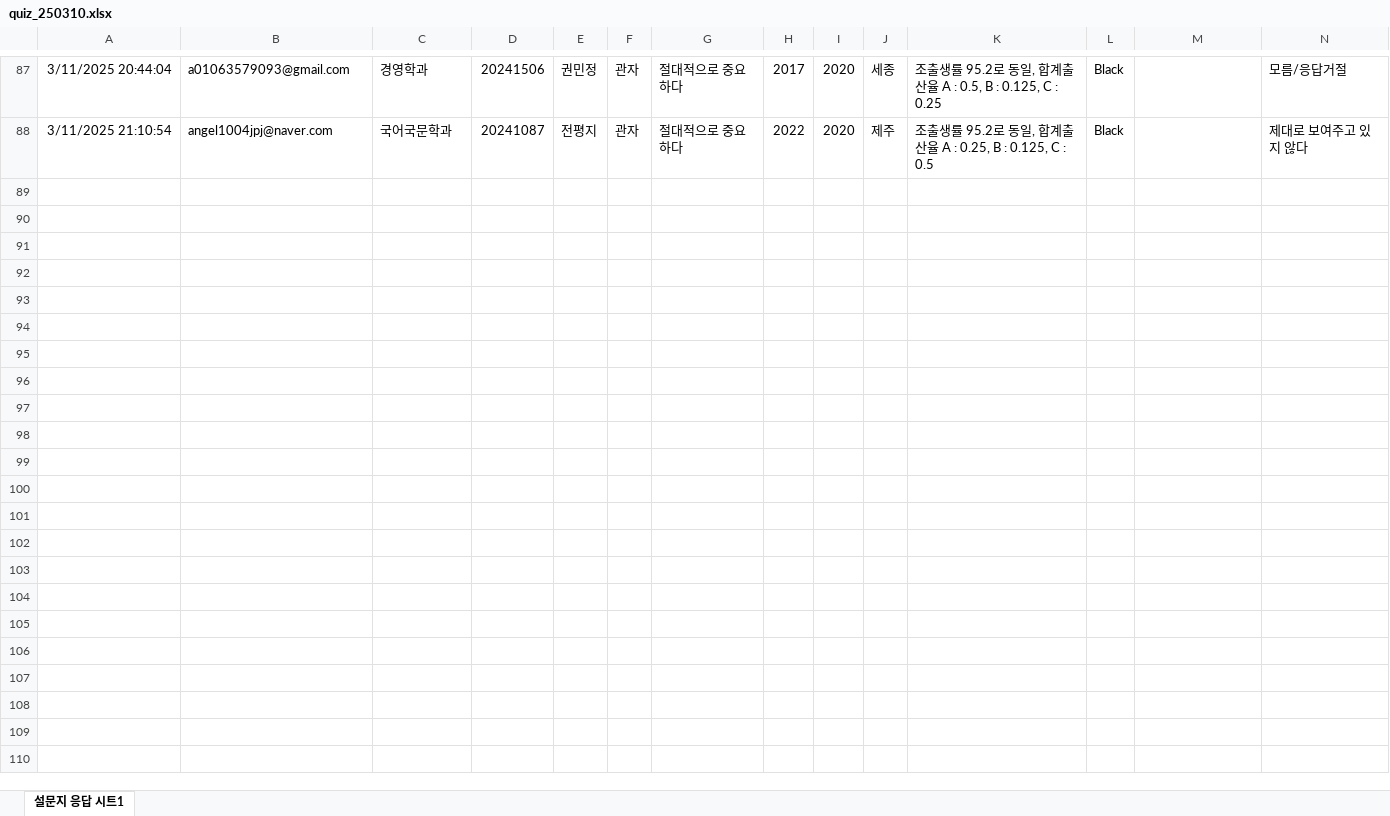
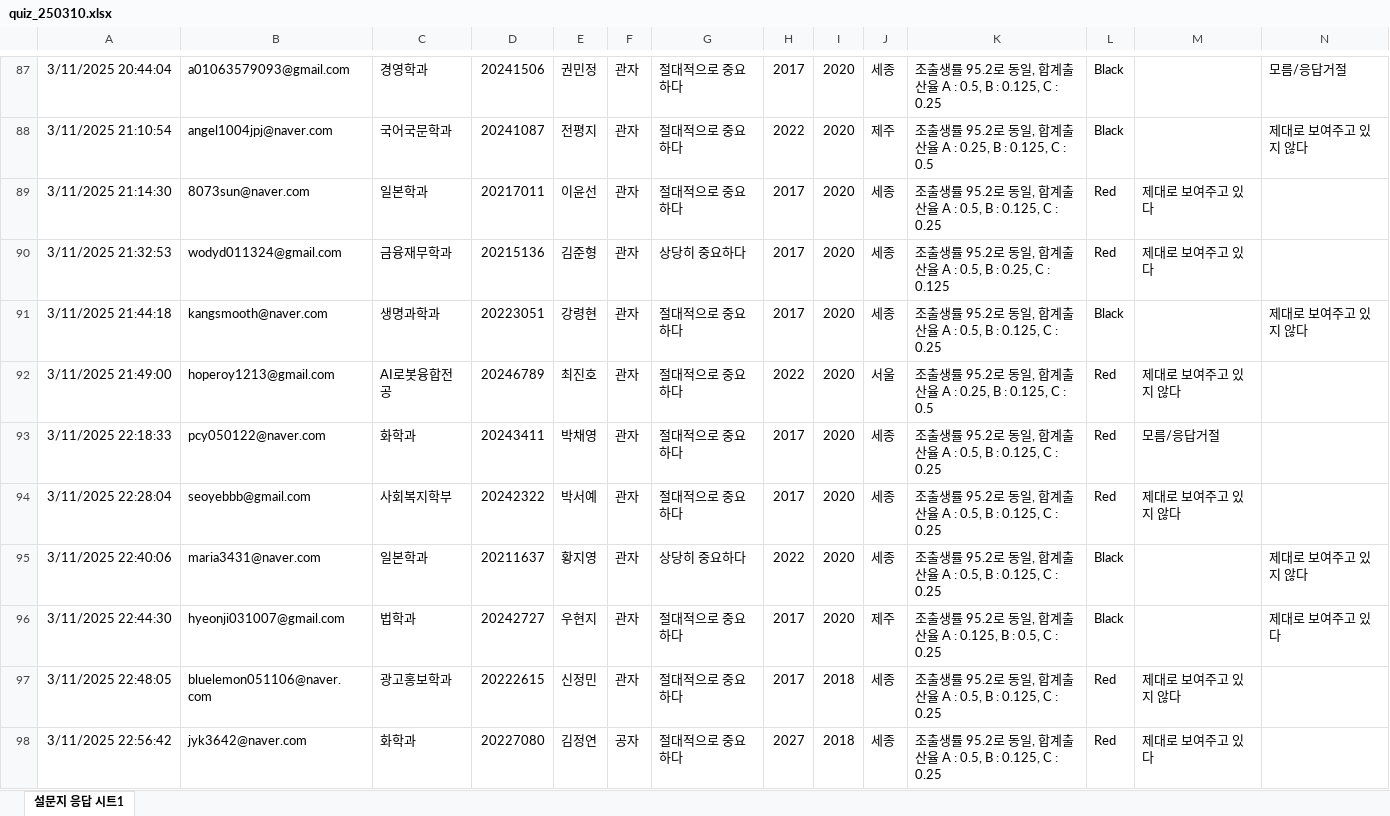
Before and after one commit to kwlee58/class202501, an Excel workbook: R/data/quiz_250310.xlsx, sheet 설문지 응답 시트1, drawn as a sheet; only a part is shown, gaps mark what is left out; values as stored, in another font and other column widths than the file's, no borders; charts and pictures and table styles not drawn; the diff names each change by its address in the sheet, - before the commit and + after, or states it on an @@ line.

```diff
--- a/R/data/quiz_250310.xlsx (sheet 설문지 응답 시트1)
+++ b/R/data/quiz_250310.xlsx (sheet 설문지 응답 시트1)
+row 89: 3/11/2025 21:14:30 | 8073sun@naver.com | 일본학과 | 20217011 | 이윤선 | 관자 | 절대적으로 중요하다 | 2017 | 2020 | 세종 | 조출생률 95.2로 동일, 합계출산율 A : 0.5, B : 0.125, C : 0.25 | Red | 제대로 보여주고 있다
+row 90: 3/11/2025 21:32:53 | wodyd011324@gmail.com | 금융재무학과 | 20215136 | 김준형 | 관자 | 상당히 중요하다 | 2017 | 2020 | 세종 | 조출생률 95.2로 동일, 합계출산율 A : 0.5, B : 0.25, C : 0.125 | Red | 제대로 보여주고 있다
+row 91: 3/11/2025 21:44:18 | kangsmooth@naver.com | 생명과학과 | 20223051 | 강령현 | 관자 | 절대적으로 중요하다 | 2017 | 2020 | 세종 | 조출생률 95.2로 동일, 합계출산율 A : 0.5, B : 0.125, C : 0.25 | Black |  | 제대로 보여주고 있지 않다
+row 92: 3/11/2025 21:49:00 | hoperoy1213@gmail.com | AI로봇융합전공 | 20246789 | 최진호 | 관자 | 절대적으로 중요하다 | 2022 | 2020 | 서울 | 조출생률 95.2로 동일, 합계출산율 A : 0.25, B : 0.125, C : 0.5 | Red | 제대로 보여주고 있지 않다
+row 93: 3/11/2025 22:18:33 | pcy050122@naver.com | 화학과 | 20243411 | 박채영 | 관자 | 절대적으로 중요하다 | 2017 | 2020 | 세종 | 조출생률 95.2로 동일, 합계출산율 A : 0.5, B : 0.125, C : 0.25 | Red | 모름/응답거절
+row 94: 3/11/2025 22:28:04 | seoyebbb@gmail.com | 사회복지학부 | 20242322 | 박서예 | 관자 | 절대적으로 중요하다 | 2017 | 2020 | 세종 | 조출생률 95.2로 동일, 합계출산율 A : 0.5, B : 0.125, C : 0.25 | Red | 제대로 보여주고 있지 않다
+row 95: 3/11/2025 22:40:06 | maria3431@naver.com | 일본학과 | 20211637 | 황지영 | 관자 | 상당히 중요하다 | 2022 | 2020 | 세종 | 조출생률 95.2로 동일, 합계출산율 A : 0.5, B : 0.125, C : 0.25 | Black |  | 제대로 보여주고 있지 않다
+row 96: 3/11/2025 22:44:30 | hyeonji031007@gmail.com | 법학과 | 20242727 | 우현지 | 관자 | 절대적으로 중요하다 | 2017 | 2020 | 제주 | 조출생률 95.2로 동일, 합계출산율 A : 0.125, B : 0.5, C : 0.25 | Black |  | 제대로 보여주고 있다
+row 97: 3/11/2025 22:48:05 | bluelemon051106@naver.com | 광고홍보학과 | 20222615 | 신정민 | 관자 | 절대적으로 중요하다 | 2017 | 2018 | 세종 | 조출생률 95.2로 동일, 합계출산율 A : 0.5, B : 0.125, C : 0.25 | Red | 제대로 보여주고 있지 않다
+row 98: 3/11/2025 22:56:42 | jyk3642@naver.com | 화학과 | 20227080 | 김정연 | 공자 | 절대적으로 중요하다 | 2027 | 2018 | 세종 | 조출생률 95.2로 동일, 합계출산율 A : 0.5, B : 0.125, C : 0.25 | Red | 제대로 보여주고 있다
```
Also changed, not shown: 7 other files.
